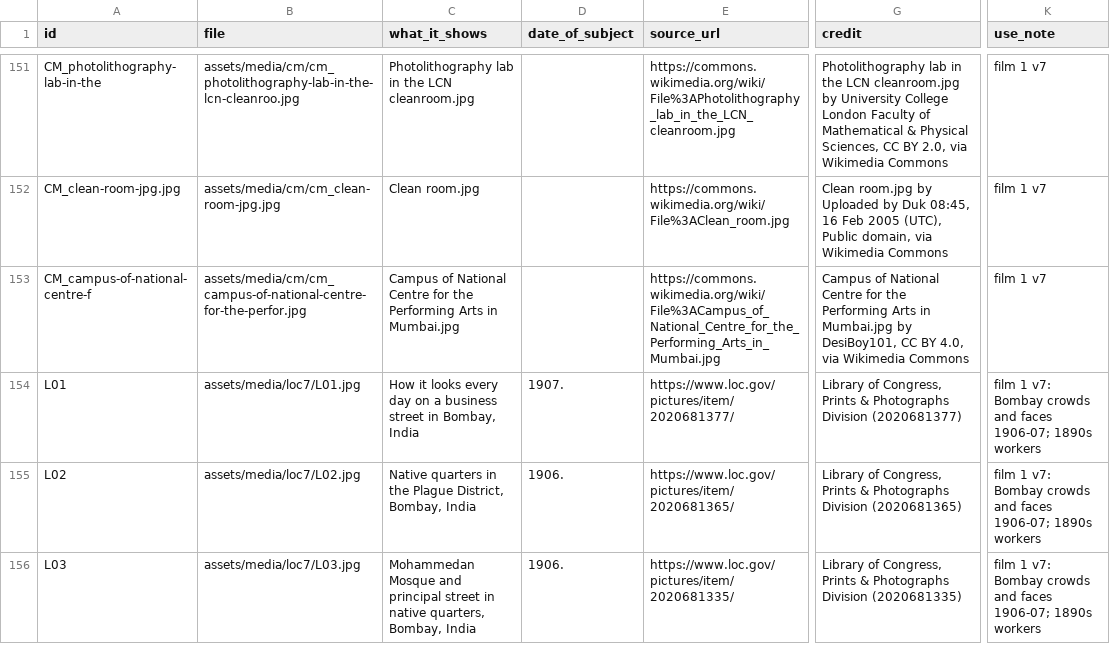
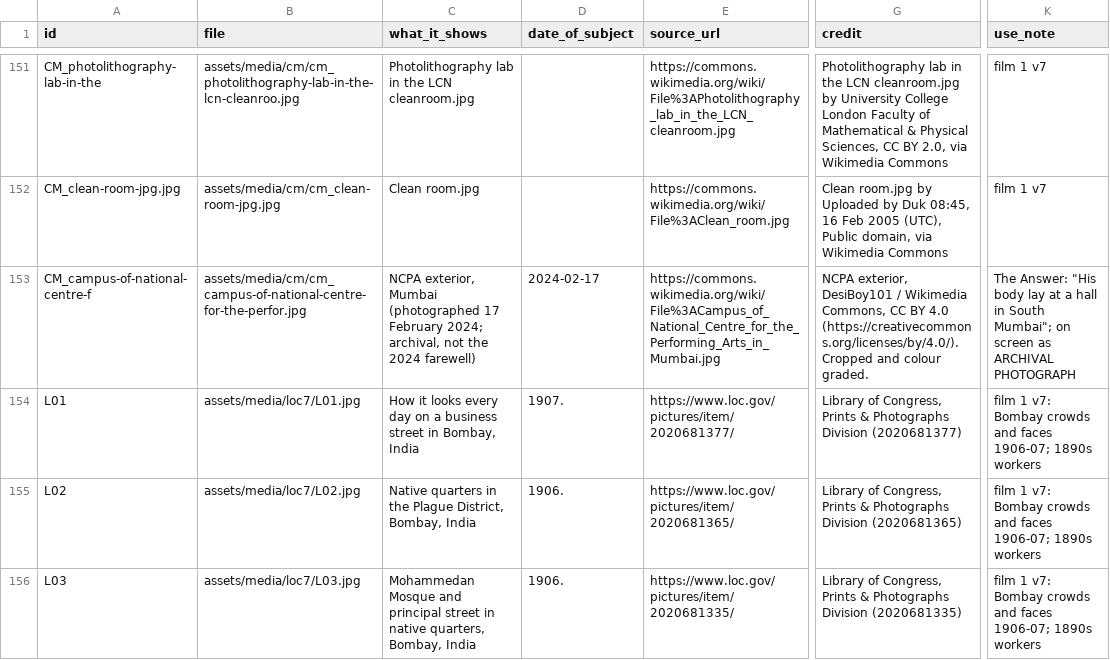
Before and after one commit to mkmk749278/Built-on-Bharat, a CSV file: films/tata-history/media_manifest.csv, drawn as a sheet; only a part is shown, gaps mark what is left out; the diff covers the shown part only; the diff names each change by its address in the sheet, - before the commit and + after, or states it on an @@ line.

```diff
--- a/films/tata-history/media_manifest.csv
+++ b/films/tata-history/media_manifest.csv
-C153 (what_it_shows): Campus of National Centre for the Performing Arts in Mumbai.jpg
+C153 (what_it_shows): NCPA exterior, Mumbai (photographed 17 February 2024; archival, not the 2024 farewell)
-D153 (date_of_subject): (empty)
+D153 (date_of_subject): 2024-02-17
-G153 (credit): Campus of National Centre for the Performing Arts in Mumbai.jpg by DesiBoy101, CC BY 4.0, via Wikimedia Commons
+G153 (credit): NCPA exterior, DesiBoy101 / Wikimedia Commons, CC BY 4.0 (https://creativecommons.org/licenses/by/4.0/). Cropped and colour graded.
-K153 (use_note): film 1 v7
+K153 (use_note): The Answer: "His body lay at a hall in South Mumbai"; on screen as ARCHIVAL PHOTOGRAPH
```
Also changed, not shown: 1 added row elsewhere in this file, 2 other files.
